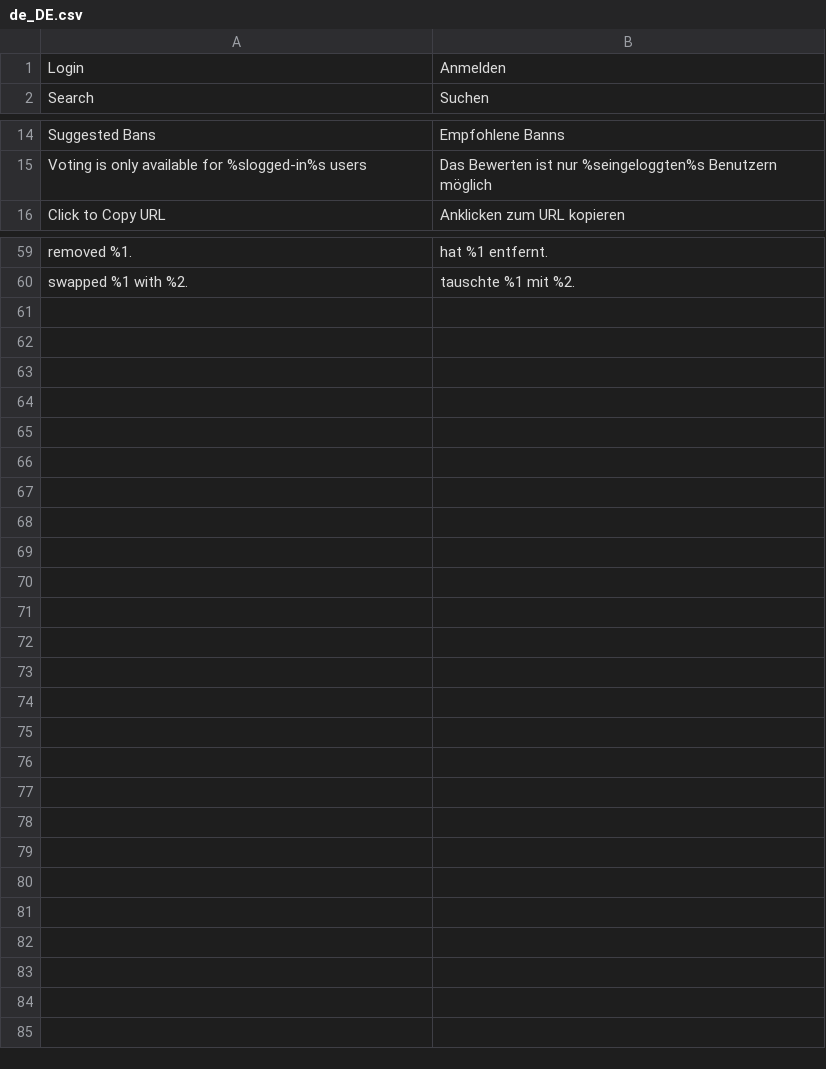
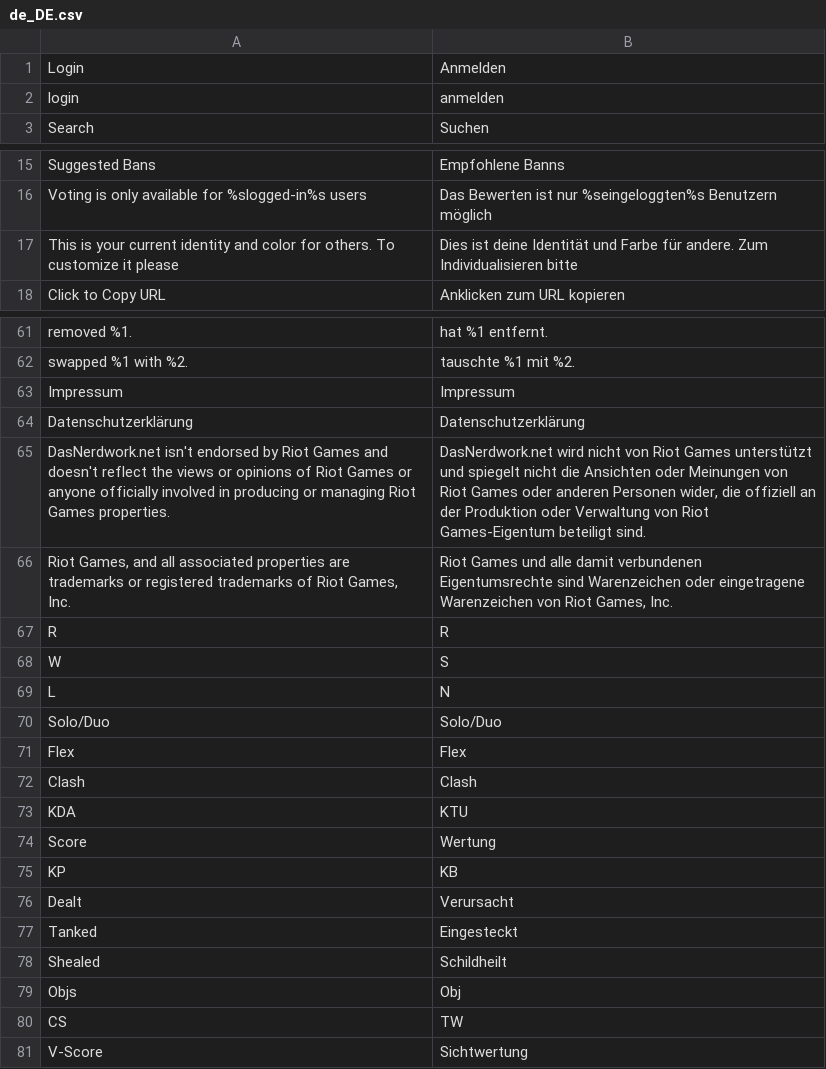
Before and after one commit to DasNerdwork/clashapp, a CSV file: lang/de_DE.csv, drawn as a sheet; only a part is shown, gaps mark what is left out; the diff names each change by its address in the sheet, - before the commit and + after, or states it on an @@ line.

```diff
--- a/lang/de_DE.csv
+++ b/lang/de_DE.csv
+row 2: login | anmelden
+row 17: This is your current identity and color for others. To customize it please | Dies ist deine Identität und Farbe für andere. Zum Individualisieren bitte
+row 63: Impressum | Impressum
+row 64: Datenschutzerklärung | Datenschutzerklärung
+row 65: DasNerdwork.net isn't endorsed by Riot Games and doesn't reflect the views or opinions of Riot Games or anyone officially involved in producing or managing Riot Games properties. | DasNerdwork.net wird nicht von Riot Games unterstützt und spiegelt nicht die Ansichten oder Meinungen von Riot Games oder anderen Personen wider, die offiziell an der Produktion oder Verwaltung von Riot Games-Eigentum beteiligt sind.
+row 66: Riot Games, and all associated properties are trademarks or registered trademarks of Riot Games, Inc. | Riot Games und alle damit verbundenen Eigentumsrechte sind Warenzeichen oder eingetragene Warenzeichen von Riot Games, Inc.
+row 67: R | R
+row 68: W | S
+row 69: L | N
+row 70: Solo/Duo | Solo/Duo
+row 71: Flex | Flex
+row 72: Clash | Clash
+row 73: KDA | KTU
+row 74: Score | Wertung
+row 75: KP | KB
+row 76: Dealt | Verursacht
+row 77: Tanked | Eingesteckt
+row 78: Shealed | Schildheilt
+row 79: Objs | Obj
+row 80: CS | TW
+row 81: V-Score | Sichtwertung
```
Also changed, not shown: lang/en_US.csv, 3 other files.
